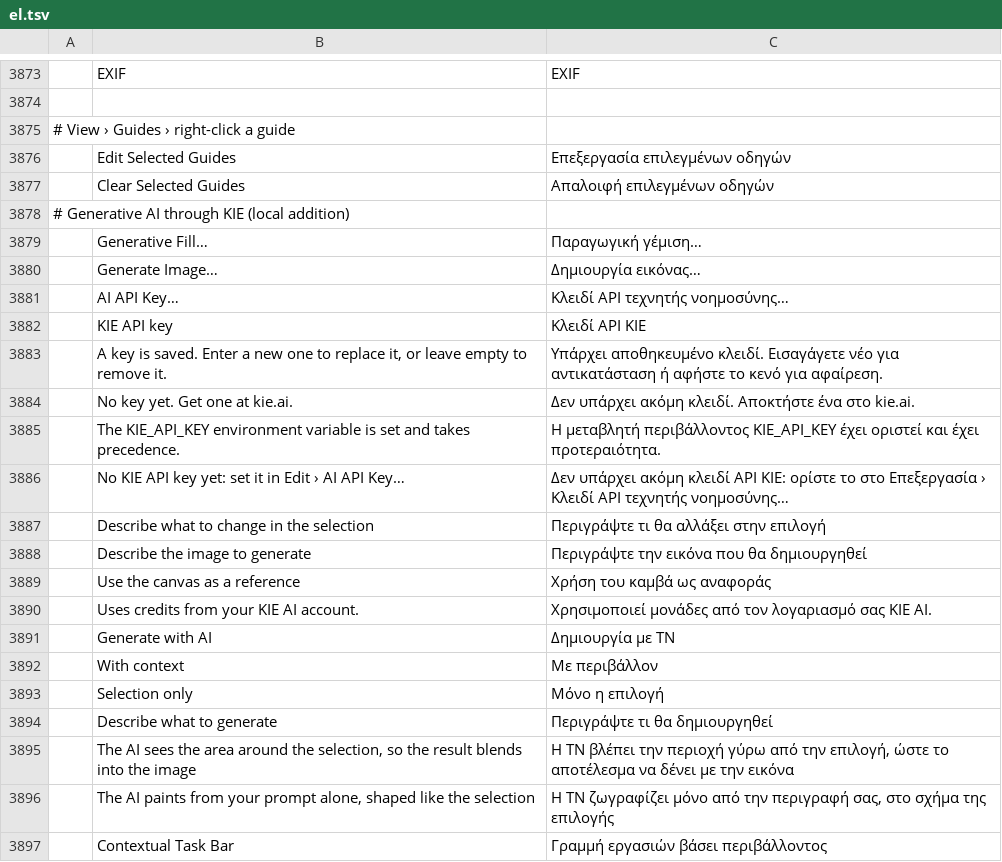
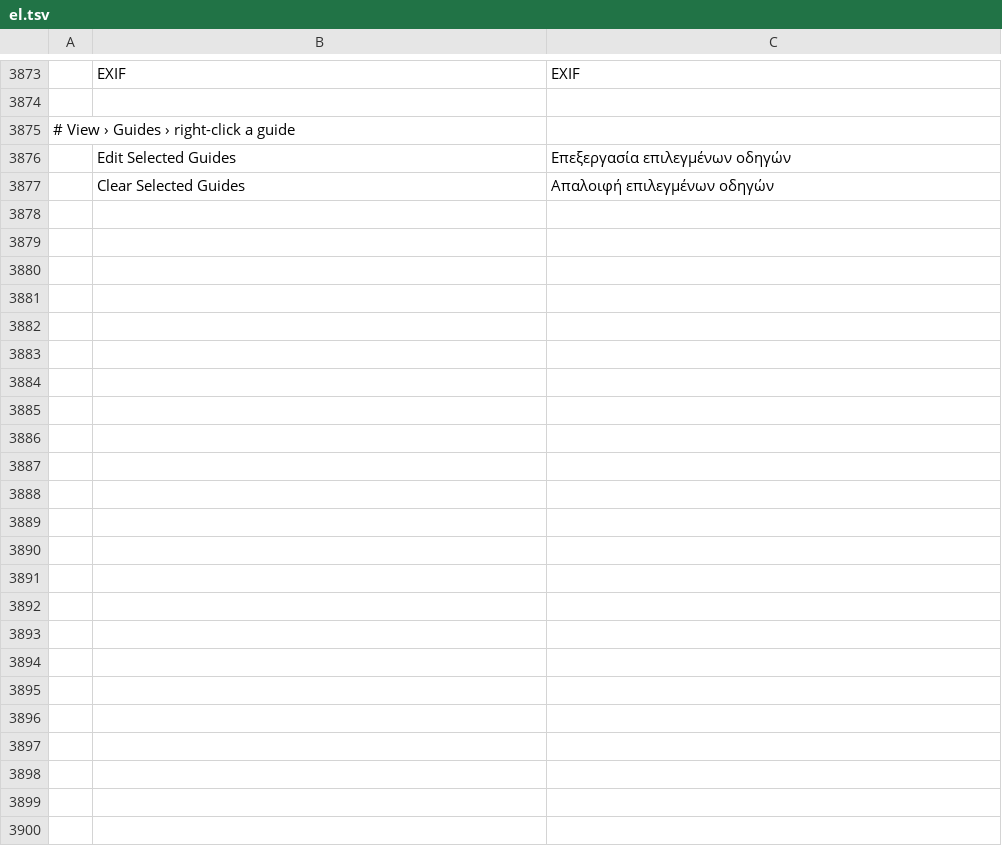
Before and after one commit to netoonine/photocraft, a TSV file: crates/ui-egui/src/i18n/el.tsv, drawn as a sheet; only a part is shown, gaps mark what is left out; the diff names each change by its address in the sheet, - before the commit and + after, or states it on an @@ line.

```diff
--- a/crates/ui-egui/src/i18n/el.tsv
+++ b/crates/ui-egui/src/i18n/el.tsv
-row 3878: # Generative AI through KIE (local addition)
-row 3879:  | Generative Fill… | Παραγωγική γέμιση…
-row 3880:  | Generate Image… | Δημιουργία εικόνας…
-row 3881:  | AI API Key… | Κλειδί API τεχνητής νοημοσύνης…
-row 3882:  | KIE API key | Κλειδί API KIE
-row 3883:  | A key is saved. Enter a new one to replace it, or leave empty to remove it. | Υπάρχει αποθηκευμένο κλειδί. Εισαγάγετε νέο για αντικατάσταση ή αφήστε το κενό για αφαίρεση.
-row 3884:  | No key yet. Get one at kie.ai. | Δεν υπάρχει ακόμη κλειδί. Αποκτήστε ένα στο kie.ai.
-row 3885:  | The KIE_API_KEY environment variable is set and takes precedence. | Η μεταβλητή περιβάλλοντος KIE_API_KEY έχει οριστεί και έχει προτεραιότητα.
-row 3886:  | No KIE API key yet: set it in Edit › AI API Key… | Δεν υπάρχει ακόμη κλειδί API KIE: ορίστε το στο Επεξεργασία › Κλειδί API τεχνητής νοημοσύνης…
-row 3887:  | Describe what to change in the selection | Περιγράψτε τι θα αλλάξει στην επιλογή
-row 3888:  | Describe the image to generate | Περιγράψτε την εικόνα που θα δημιουργηθεί
-row 3889:  | Use the canvas as a reference | Χρήση του καμβά ως αναφοράς
-row 3890:  | Uses credits from your KIE AI account. | Χρησιμοποιεί μονάδες από τον λογαριασμό σας KIE AI.
-row 3891:  | Generate with AI | Δημιουργία με ΤΝ
-row 3892:  | With context | Με περιβάλλον
-row 3893:  | Selection only | Μόνο η επιλογή
-row 3894:  | Describe what to generate | Περιγράψτε τι θα δημιουργηθεί
-row 3895:  | The AI sees the area around the selection, so the result blends into the image | Η ΤΝ βλέπει την περιοχή γύρω από την επιλογή, ώστε το αποτέλεσμα να δένει με την εικόνα
-row 3896:  | The AI paints from your prompt alone, shaped like the selection | Η ΤΝ ζωγραφίζει μόνο από την περιγραφή σας, στο σχήμα της επιλογής
-row 3897:  | Contextual Task Bar | Γραμμή εργασιών βάσει περιβάλλοντος
```
Also changed, not shown: crates/ui-egui/src/i18n/ja.tsv, crates/ui-egui/src/i18n/ko.tsv, 53 other files.
